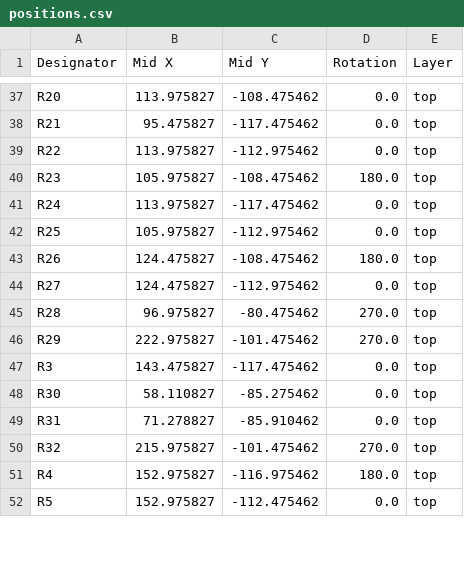
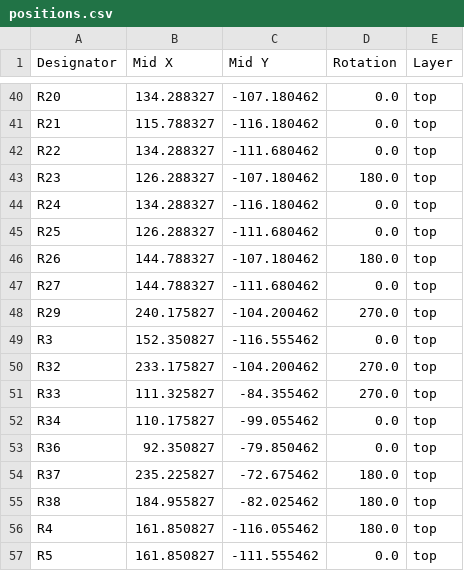
Before and after one commit to MST-Solar-Car-Team/Main-Board-V2, a CSV file: production/positions.csv, drawn as a sheet; only a part is shown, gaps mark what is left out; removed rows and columns are numbered as before the commit, all else as after; the diff covers the shown part only; the diff names each change by its address in the sheet, - before the commit and + after, or states it on an @@ line.

```diff
--- a/production/positions.csv
+++ b/production/positions.csv
-B40 (Mid X): 113.975827
+B40 (Mid X): 134.288327
-C40 (Mid Y): -108.475462
+C40 (Mid Y): -107.180462
-B41 (Mid X): 95.475827
+B41 (Mid X): 115.788327
-C41 (Mid Y): -117.475462
+C41 (Mid Y): -116.180462
-B42 (Mid X): 113.975827
+B42 (Mid X): 134.288327
-C42 (Mid Y): -112.975462
+C42 (Mid Y): -111.680462
-B43 (Mid X): 105.975827
+B43 (Mid X): 126.288327
-C43 (Mid Y): -108.475462
+C43 (Mid Y): -107.180462
-B44 (Mid X): 113.975827
+B44 (Mid X): 134.288327
-C44 (Mid Y): -117.475462
+C44 (Mid Y): -116.180462
-B45 (Mid X): 105.975827
+B45 (Mid X): 126.288327
-C45 (Mid Y): -112.975462
+C45 (Mid Y): -111.680462
-B46:B47 (Mid X): 124.475827
+B46:B47 (Mid X): 144.788327
-C46 (Mid Y): -108.475462
+C46 (Mid Y): -107.180462
-C47 (Mid Y): -112.975462
+C47 (Mid Y): -111.680462
-row 45: R28 | 96.975827 | -80.475462 | 270.0 | top
-B48 (Mid X): 222.975827
+B48 (Mid X): 240.175827
-C48 (Mid Y): -101.475462
+C48 (Mid Y): -104.200462
-B49 (Mid X): 143.475827
+B49 (Mid X): 152.350827
-C49 (Mid Y): -117.475462
+C49 (Mid Y): -116.555462
-row 48: R30 | 58.110827 | -85.275462 | 0.0 | top
-row 49: R31 | 71.278827 | -85.910462 | 0.0 | top
-B50 (Mid X): 215.975827
+B50 (Mid X): 233.175827
-C50 (Mid Y): -101.475462
+C50 (Mid Y): -104.200462
+row 51: R33 | 111.325827 | -84.355462 | 270.0 | top
+row 52: R34 | 110.175827 | -99.055462 | 0.0 | top
+row 53: R36 | 92.350827 | -79.850462 | 0.0 | top
+row 54: R37 | 235.225827 | -72.675462 | 180.0 | top
+row 55: R38 | 184.955827 | -82.025462 | 180.0 | top
-B56:B57 (Mid X): 152.975827
+B56:B57 (Mid X): 161.850827
-C56 (Mid Y): -116.975462
+C56 (Mid Y): -116.055462
-C57 (Mid Y): -112.475462
+C57 (Mid Y): -111.555462
```
Also changed, not shown: 5 added rows, 1 removed row and 99 edited cells elsewhere in this file, Main-Board-V2.csv, production/bom.csv, 53 other files.
